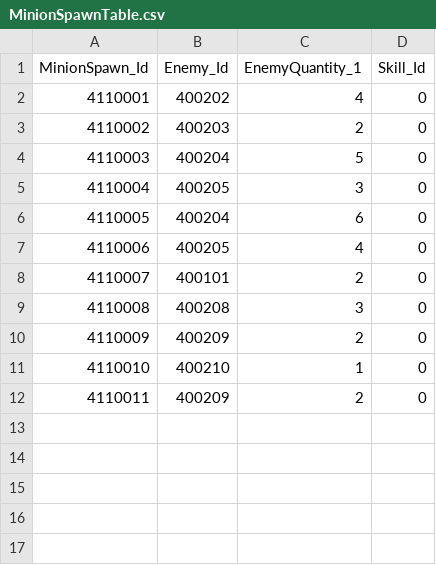
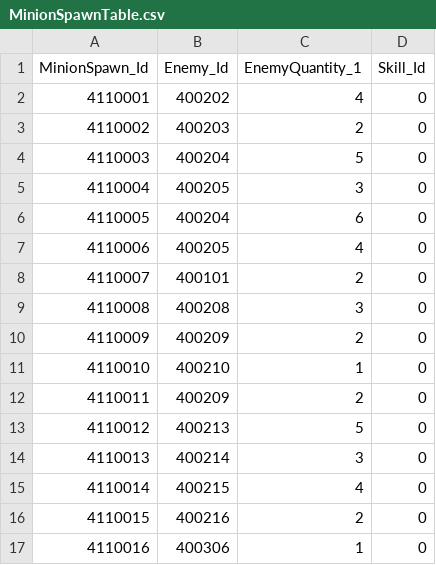
Before and after one commit to jeonglee22/MyPlanet, a CSV file: Assets/DataTables/MinionSpawnTable.csv, drawn as a sheet; the diff names each change by its address in the sheet, - before the commit and + after, or states it on an @@ line.

```diff
--- a/Assets/DataTables/MinionSpawnTable.csv
+++ b/Assets/DataTables/MinionSpawnTable.csv
+row 13: 4110012 | 400213 | 5 | 0
+row 14: 4110013 | 400214 | 3 | 0
+row 15: 4110014 | 400215 | 4 | 0
+row 16: 4110015 | 400216 | 2 | 0
+row 17: 4110016 | 400306 | 1 | 0
```
Also changed, not shown: Assets/DataTables/CombineTable.csv, Assets/DataTables/EnemyTable.csv, 16 other files.
